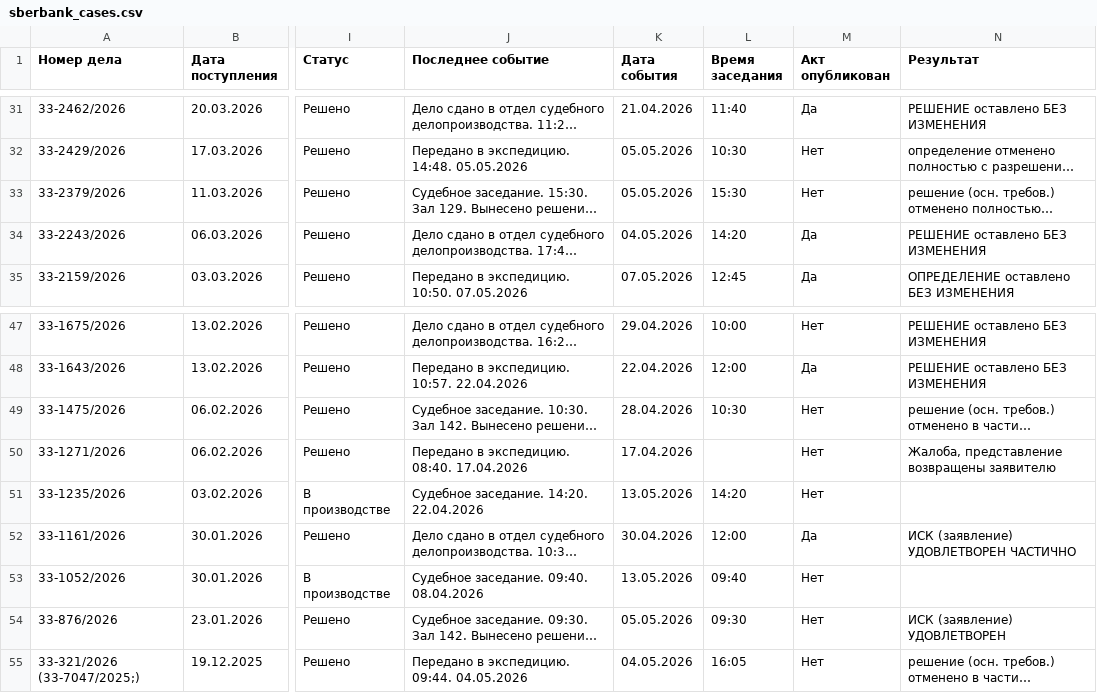
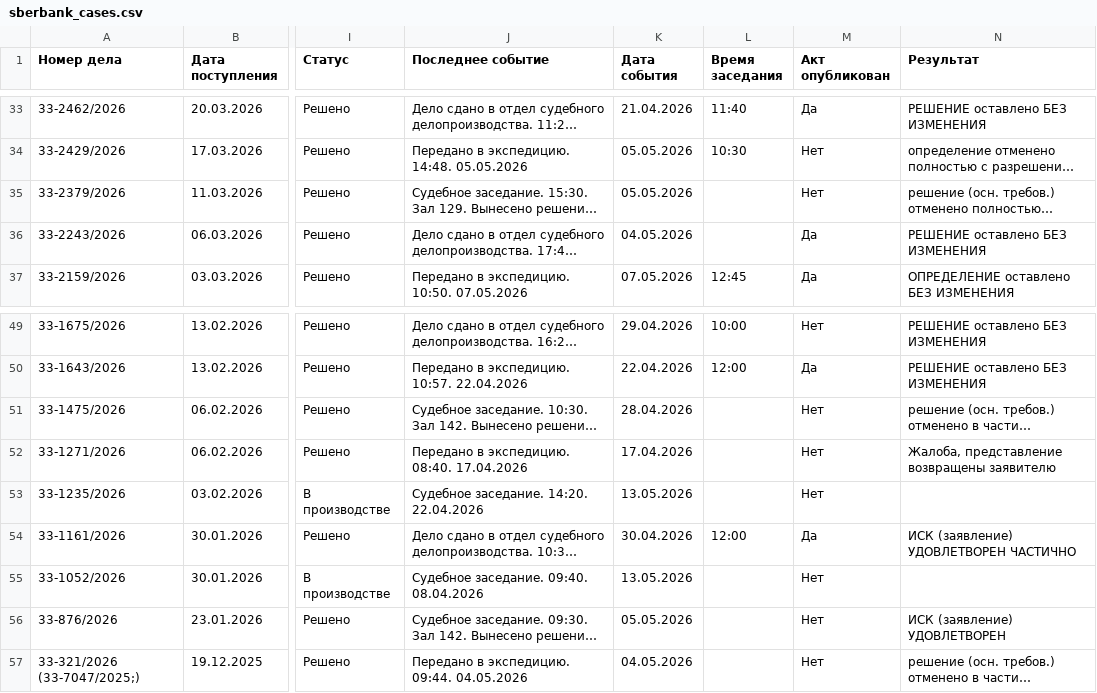
Before and after one commit to SelivanovAS/dashboard, a CSV file: data/sberbank_cases.csv, drawn as a sheet; only a part is shown, gaps mark what is left out; long unchanged cells end in …; addresses are those after the commit; the diff covers the shown part only; the diff names each change by its address in the sheet, - before the commit and + after, or states it on an @@ line.

```diff
--- a/data/sberbank_cases.csv
+++ b/data/sberbank_cases.csv
-L35 (Время заседания): 15:30
+L35 (Время заседания): (empty)
-L36 (Время заседания): 14:20
+L36 (Время заседания): (empty)
-L51 (Время заседания): 10:30
+L51 (Время заседания): (empty)
-L53 (Время заседания): 14:20
+L53 (Время заседания): (empty)
-L55 (Время заседания): 09:40
+L55 (Время заседания): (empty)
-L56 (Время заседания): 09:30
+L56 (Время заседания): (empty)
-L57 (Время заседания): 16:05
+L57 (Время заседания): (empty)
```
Also changed, not shown: 3 added rows, 1 removed row and 9 edited cells elsewhere in this file, data/sberbank_cases_archive.csv, 4 other files.
